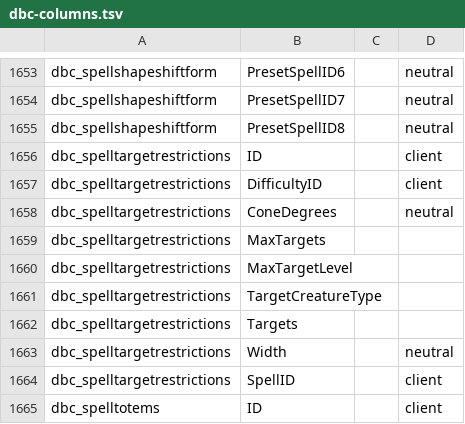
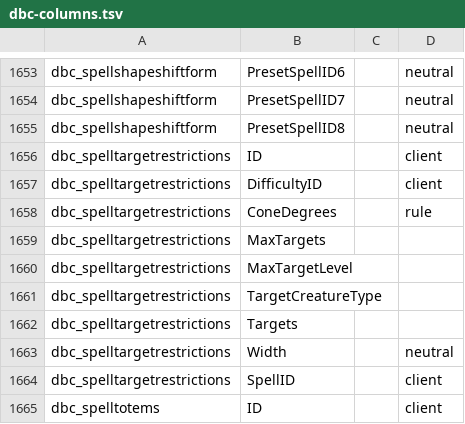
Before and after one commit to smangos-project/smangos, a TSV file: tools/database_tool/Spec/dbc-columns.tsv, drawn as a sheet; only a part is shown, gaps mark what is left out.

```diff
--- a/tools/database_tool/Spec/dbc-columns.tsv
+++ b/tools/database_tool/Spec/dbc-columns.tsv
@@ -1657,3 +1657,3 @@ dbc_spelltargetrestrictions	ID		client
 dbc_spelltargetrestrictions	DifficultyID		client
-dbc_spelltargetrestrictions	ConeDegrees		neutral
+dbc_spelltargetrestrictions	ConeDegrees		rule
 dbc_spelltargetrestrictions	MaxTargets		
```
Also changed, not shown: tools/database_tool/Spec/columns.tsv, tools/database_tool/Spec/rules.tsv, 1 other file.
